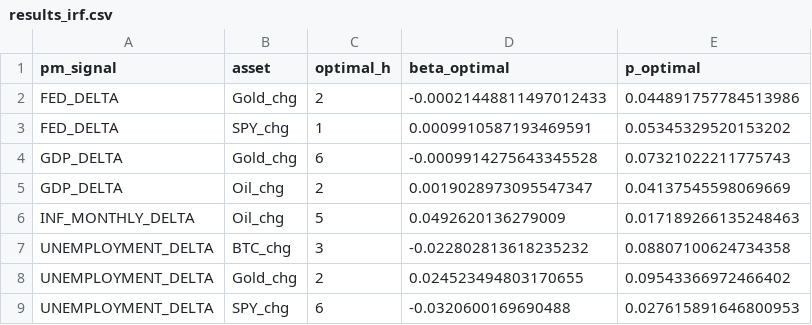
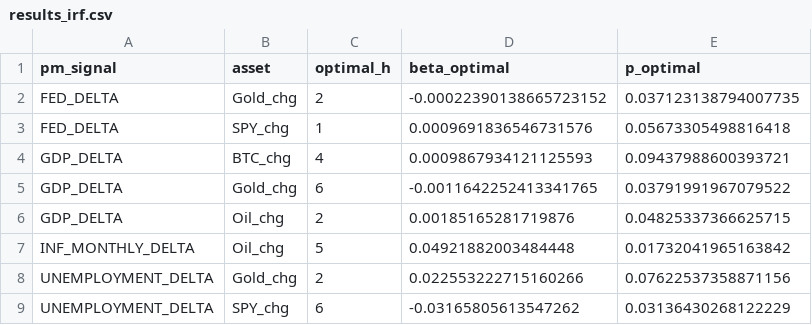
Before and after one commit to flyingduck0/ML_Seminar_Project, a CSV file: results/results_irf.csv, drawn as a sheet.

```diff
--- a/results/results_irf.csv
+++ b/results/results_irf.csv
@@ -1,9 +1,9 @@
 pm_signal,asset,optimal_h,beta_optimal,p_optimal
-FED_DELTA,Gold_chg,2,-0.00021448811497012433,0.044891757784513986
-FED_DELTA,SPY_chg,1,0.0009910587193469591,0.05345329520153202
-GDP_DELTA,Gold_chg,6,-0.0009914275643345528,0.07321022211775743
-GDP_DELTA,Oil_chg,2,0.0019028973095547347,0.04137545598069669
-INF_MONTHLY_DELTA,Oil_chg,5,0.0492620136279009,0.017189266135248463
-UNEMPLOYMENT_DELTA,BTC_chg,3,-0.022802813618235232,0.08807100624734358
-UNEMPLOYMENT_DELTA,Gold_chg,2,0.024523494803170655,0.09543366972466402
-UNEMPLOYMENT_DELTA,SPY_chg,6,-0.0320600169690488,0.027615891646800953
+FED_DELTA,Gold_chg,2,-0.00022390138665723152,0.037123138794007735
+FED_DELTA,SPY_chg,1,0.0009691836546731576,0.05673305498816418
+GDP_DELTA,BTC_chg,4,0.0009867934121125593,0.09437988600393721
+GDP_DELTA,Gold_chg,6,-0.0011642252413341765,0.03791991967079522
+GDP_DELTA,Oil_chg,2,0.00185165281719876,0.04825337366625715
+INF_MONTHLY_DELTA,Oil_chg,5,0.04921882003484448,0.01732041965163842
+UNEMPLOYMENT_DELTA,Gold_chg,2,0.022553222715160266,0.07622537358871156
+UNEMPLOYMENT_DELTA,SPY_chg,6,-0.03165805613547262,0.03136430268122229
```
Also changed, not shown: results/current_signals.csv, results/results_backtest.csv, 9 other files.
